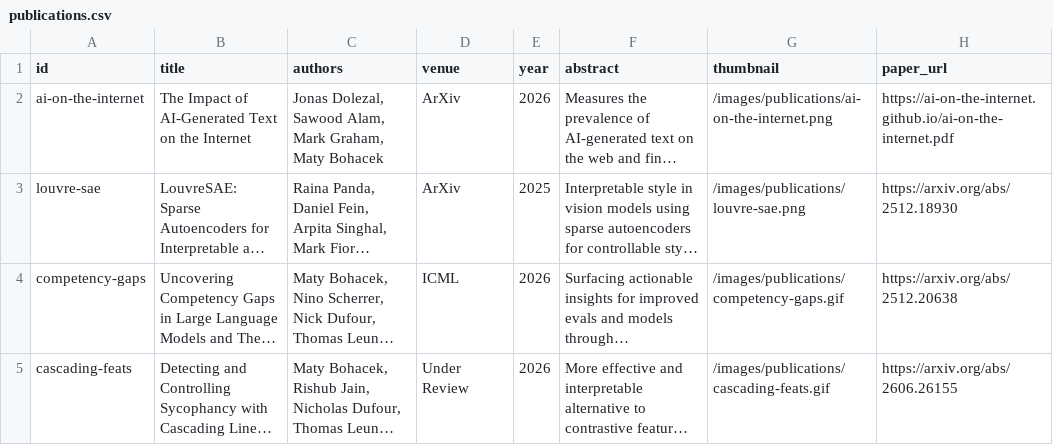
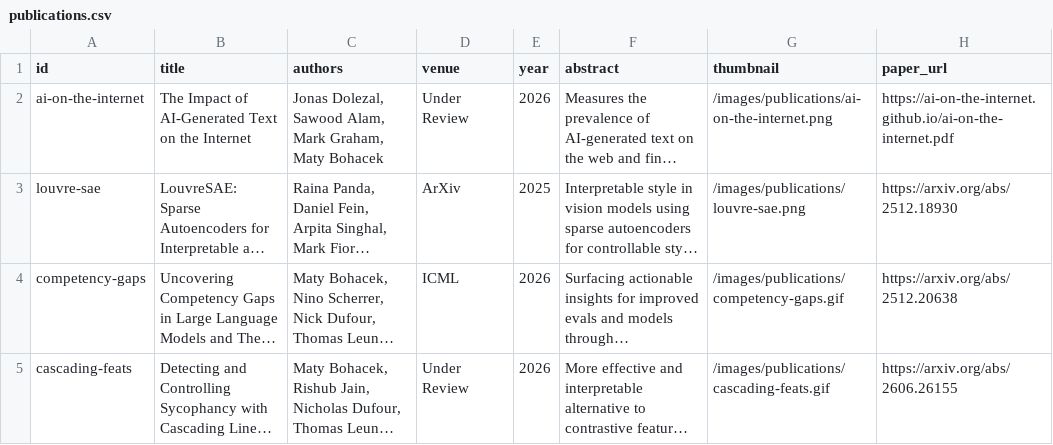
Before and after one commit to maty-bohacek/maty-bohacek.github.io, a CSV file: data/publications.csv, drawn as a sheet; only a part is shown; long unchanged cells end in …; the diff names each change by its address in the sheet, - before the commit and + after, or states it on an @@ line.

```diff
--- a/data/publications.csv
+++ b/data/publications.csv
-D2 (venue): ArXiv
+D2 (venue): Under Review
```
